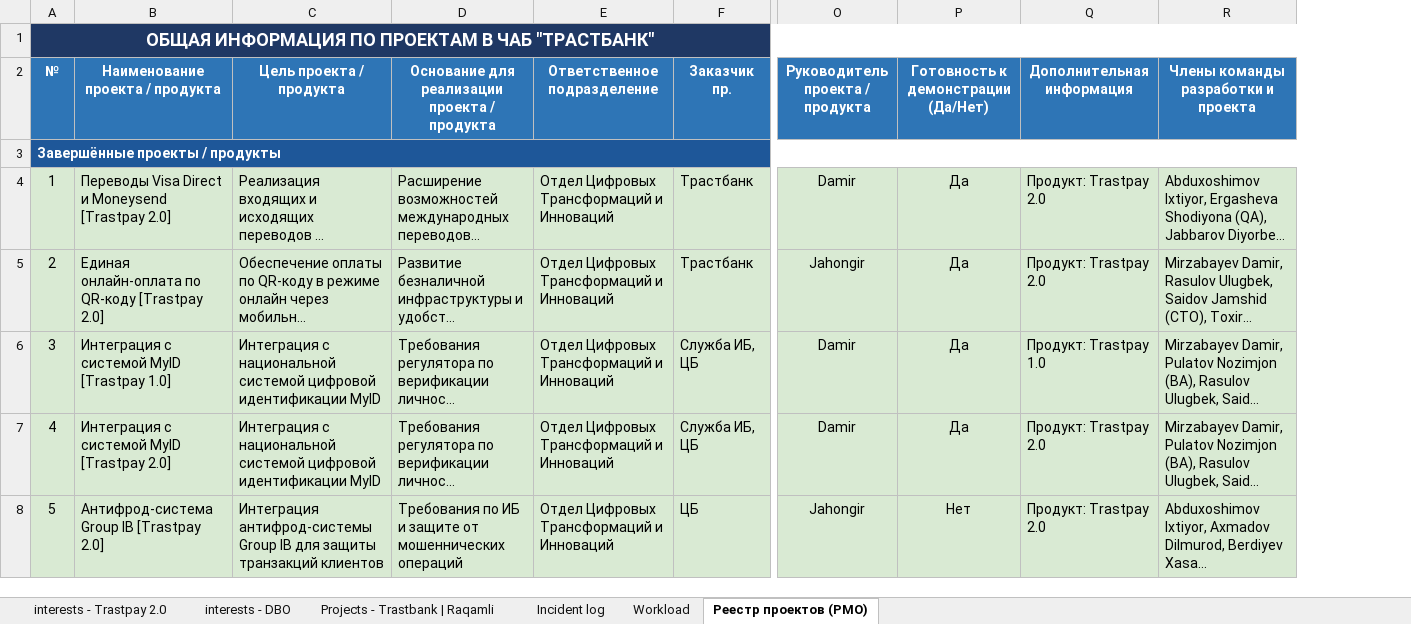
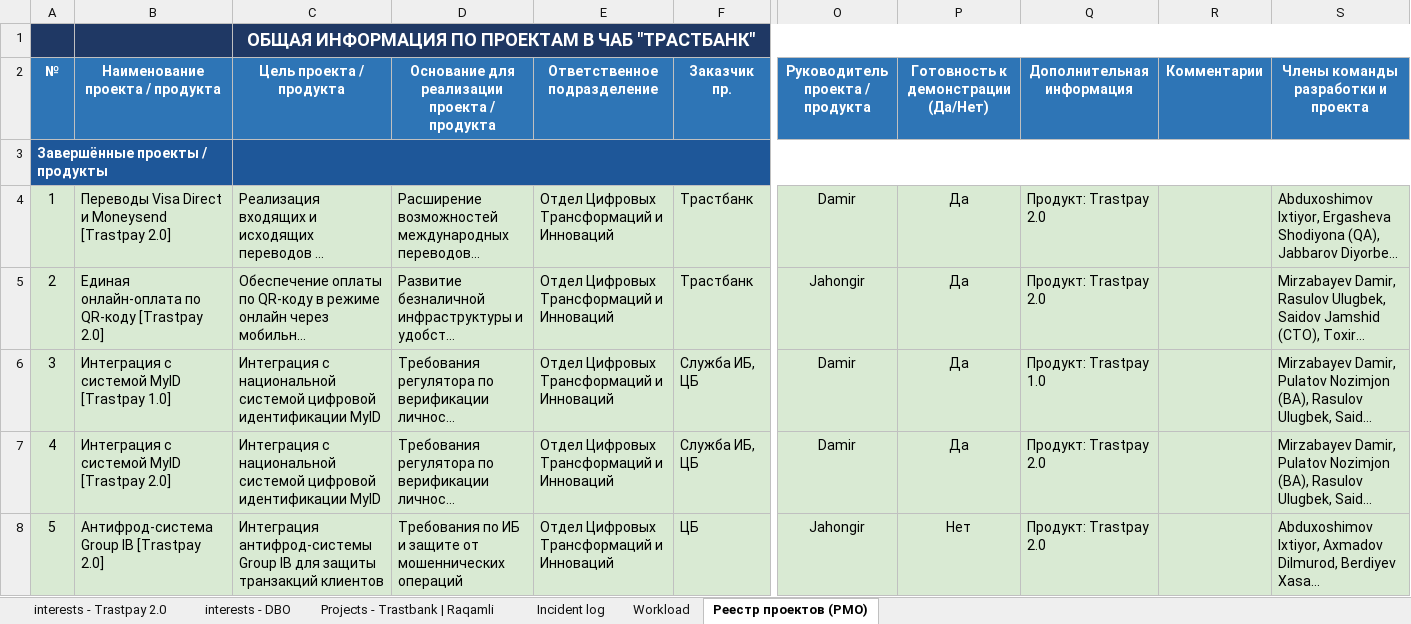
Before and after one commit to zokirovbobur/zoboto, an Excel workbook: prototypes/trastbank-pmo/source/Stakeholder interests by products - Trastbank.xlsx, sheet Реестр проектов (PMO), drawn as a sheet; only a part is shown, gaps mark what is left out; long unchanged cells end in …; values as stored, in another font and other column widths than the file's, no borders; charts and pictures not drawn; removed rows and columns are numbered as before the commit, all else as after; rows hold the shown columns only; the diff covers the shown part only; the diff names each change by its address in the sheet, - before the commit and + after, or states it on an @@ line.

```diff
--- a/prototypes/trastbank-pmo/source/Stakeholder interests by products - Trastbank.xlsx (sheet Реестр проектов (PMO))
+++ b/prototypes/trastbank-pmo/source/Stakeholder interests by products - Trastbank.xlsx (sheet Реестр проектов (PMO))
+column R (Комментарии), empty
-row 1: ОБЩАЯ ИНФОРМАЦИЯ ПО ПРОЕКТАМ В ЧАБ "ТРАСТБАНК"
+row 1:  |  | ОБЩАЯ ИНФОРМАЦИЯ ПО ПРОЕКТАМ В ЧАБ "ТРАСТБАНК"
-A3:R3 merged
+A3:B3 merged
-C3 fill: none
+C3 fill: #1E5799
+C3:S3 merged
```
Also changed, not shown: cell formats and merged cells elsewhere in this sheet, 4 other files.
